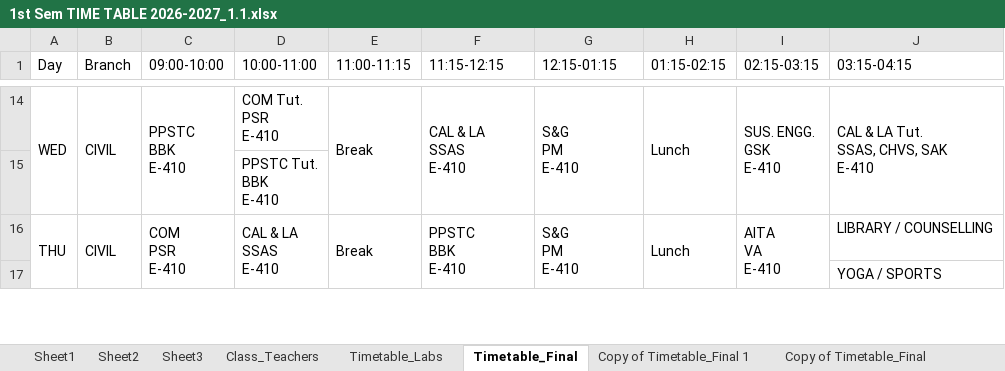
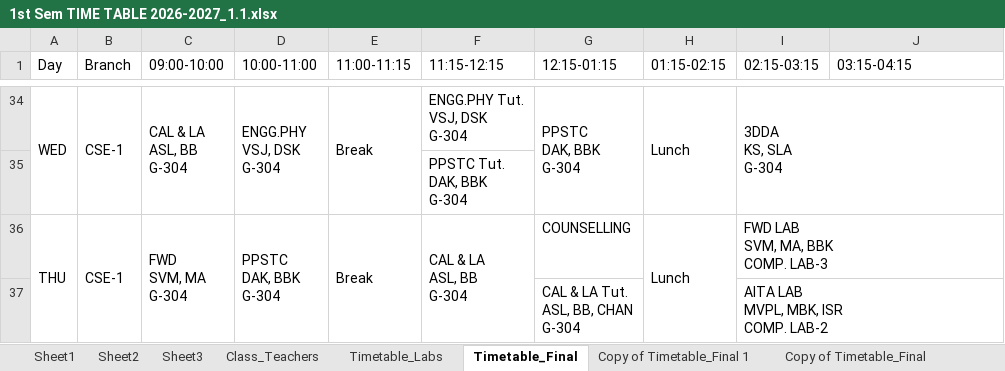
Before and after one commit to saran-neralla7/tt-analytics, an Excel workbook: timetables/1st Sem TIME TABLE 2026-2027_1.1.xlsx, sheet Timetable_Final, drawn as a sheet; only a part is shown, gaps mark what is left out; values as stored, in another font and other column widths than the file's, no cell formats; charts and pictures not drawn; removed rows and columns are numbered as before the commit, all else as after; ↵ is a line break in a cell; the diff covers the shown part only; the diff names each change by its address in the sheet, - before the commit and + after, or states it on an @@ line.

```diff
--- a/timetables/1st Sem TIME TABLE 2026-2027_1.1.xlsx (sheet Timetable_Final)
+++ b/timetables/1st Sem TIME TABLE 2026-2027_1.1.xlsx (sheet Timetable_Final)
-B34 (Branch): CIVIL
+B34 (Branch): CSE-1
-C34 (09:00-10:00): PPSTC ↵ BBK ↵ E-410
+C34 (09:00-10:00): CAL & LA ↵ ASL, BB ↵ G-304
-D34 (10:00-11:00): COM Tut. ↵ PSR ↵ E-410
+D34 (10:00-11:00): ENGG.PHY ↵ VSJ, DSK ↵ G-304
+D34:D35 merged
-F34 (11:15-12:15): CAL & LA ↵ SSAS ↵ E-410
+F34 (11:15-12:15): ENGG.PHY Tut. ↵ VSJ, DSK ↵ G-304
-F14:F15 merged
-G34 (12:15-01:15): S&G ↵ PM ↵ E-410
+G34 (12:15-01:15): PPSTC ↵ DAK, BBK ↵ G-304
-I34 (02:15-03:15): SUS. ENGG. ↵ GSK ↵ E-410
+I34 (02:15-03:15): 3DDA ↵ KS, SLA ↵ G-304
-I14:I15 merged
+I34:J35 merged
-J34 (03:15-04:15): CAL & LA Tut. ↵ SSAS, CHVS, SAK ↵ E-410
+J34 (03:15-04:15): (empty)
-J14:J15 merged
@@ row 15 hidden:  |  |  | PPSTC Tut. ↵ BBK ↵ E-410 @@
@@ row 35 unhidden:  |  |  |  |  | PPSTC Tut. ↵ DAK, BBK ↵ G-304 @@
-B36 (Branch): CIVIL
+B36 (Branch): CSE-1
-C36 (09:00-10:00): COM ↵ PSR ↵ E-410
+C36 (09:00-10:00): FWD ↵ SVM, MA ↵ G-304
-D36 (10:00-11:00): CAL & LA ↵ SSAS ↵ E-410
+D36 (10:00-11:00): PPSTC ↵ DAK, BBK ↵ G-304
-F36 (11:15-12:15): PPSTC ↵ BBK ↵ E-410
+F36 (11:15-12:15): CAL & LA ↵ ASL, BB ↵ G-304
-G36 (12:15-01:15): S&G ↵ PM ↵ E-410
+G36 (12:15-01:15): COUNSELLING
-G16:G17 merged
-I36 (02:15-03:15): AITA ↵ VA ↵ E-410
+I36 (02:15-03:15): FWD LAB ↵ SVM, MA, BBK ↵ COMP. LAB-3
-I16:I17 merged
+I36:J36 merged
-J36 (03:15-04:15): LIBRARY / COUNSELLING
+J36 (03:15-04:15): (empty)
-row 17:  |  |  |  |  |  |  |  |  | YOGA / SPORTS
@@ row 37 unhidden:  |  |  |  |  |  | CAL & LA Tut. ↵ ASL, BB, CHAN ↵ G-304 |  | AITA LAB ↵ MVPL, MBK, ISR ↵ COMP. LAB-2 @@
```
Also changed, not shown: 1 removed row, 2 hidden or unhidden rows, 22 edited cells and merged cells elsewhere in this sheet, cell formats, 2 other files.
